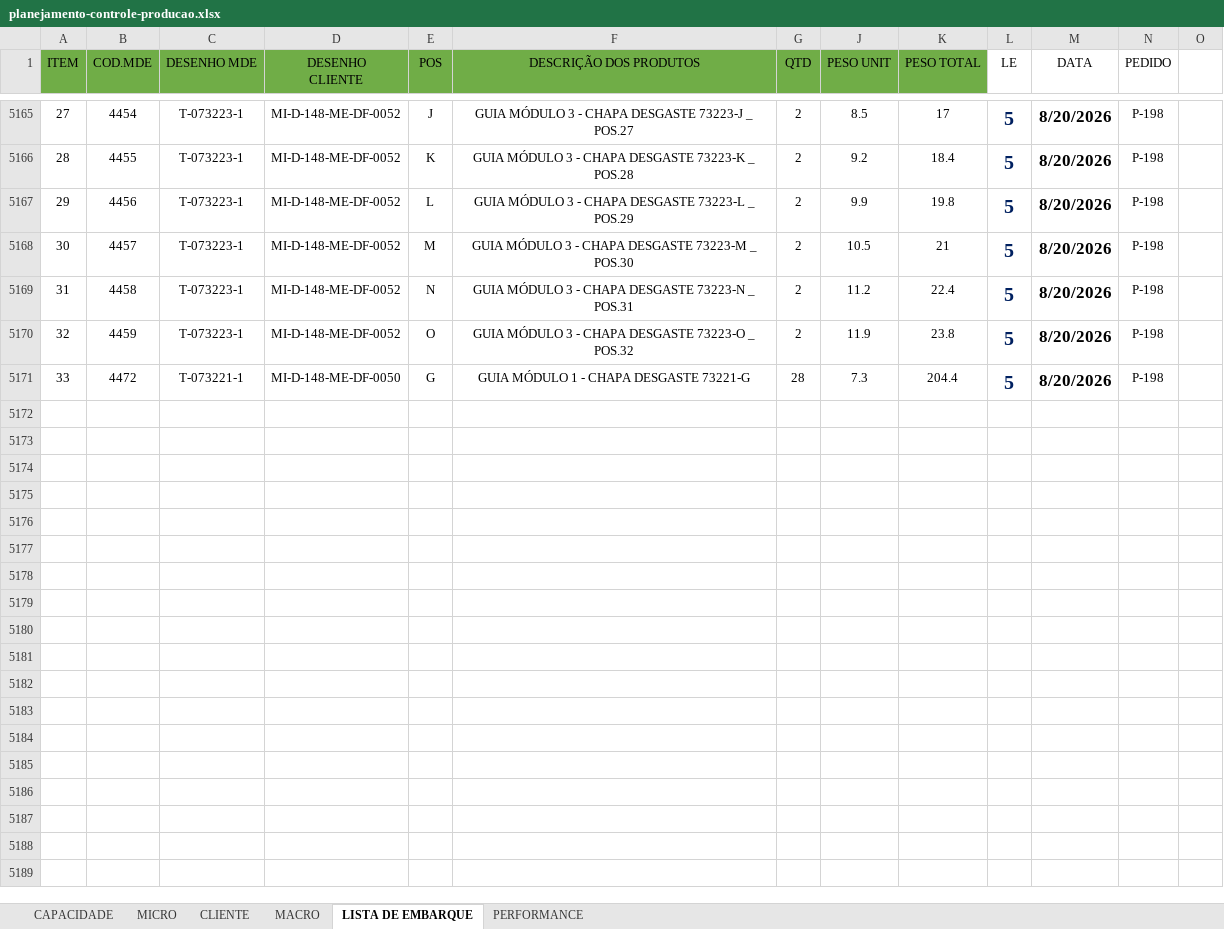
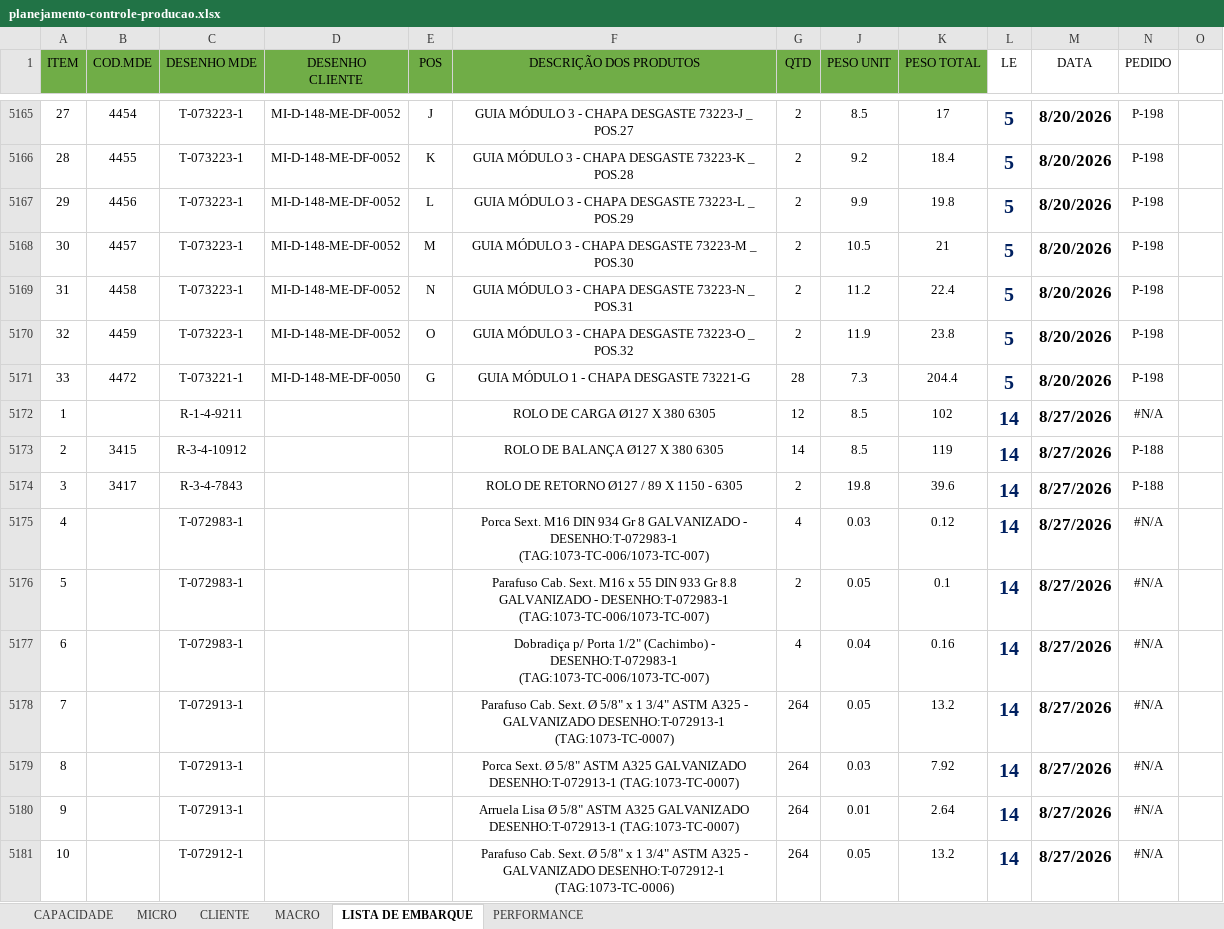
Before and after one commit to gezielseveriano-ui/Deshboardproducao, an Excel workbook: planejamento-controle-producao.xlsx, sheet LISTA DE EMBARQUE, drawn as a sheet; only a part is shown, gaps mark what is left out; values as stored, in another font and other column widths than the file's, no borders; conditional formats not drawn; the diff covers the shown part only; the diff names each change by its address in the sheet, - before the commit and + after, or states it on an @@ line.

Commit message:
Add files via upload

```diff
--- a/planejamento-controle-producao.xlsx (sheet LISTA DE EMBARQUE)
+++ b/planejamento-controle-producao.xlsx (sheet LISTA DE EMBARQUE)
+row 5172: 1 |  | R-1-4-9211 |  |  | ROLO DE CARGA Ø127 X 380 6305 | 12 | 8.5 | 102 | 14 | 8/27/2026 | #N/A
+row 5173: 2 | 3415 | R-3-4-10912 |  |  | ROLO DE BALANÇA Ø127 X 380 6305 | 14 | 8.5 | 119 | 14 | 8/27/2026 | P-188
+row 5174: 3 | 3417 | R-3-4-7843 |  |  | ROLO DE RETORNO Ø127 / 89 X 1150 - 6305 | 2 | 19.8 | 39.6 | 14 | 8/27/2026 | P-188
+row 5175: 4 |  | T-072983-1 |  |  | Porca Sext. M16 DIN 934 Gr 8 GALVANIZADO - DESENHO:T-072983-1 (TAG:1073-TC-006/1073-TC-007) | 4 | 0.03 | 0.12 | 14 | 8/27/2026 | #N/A
+row 5176: 5 |  | T-072983-1 |  |  | Parafuso Cab. Sext. M16 x 55 DIN 933 Gr 8.8 GALVANIZADO - DESENHO:T-072983-1 (TAG:1073-TC-006/1073-TC-007) | 2 | 0.05 | 0.1 | 14 | 8/27/2026 | #N/A
+row 5177: 6 |  | T-072983-1 |  |  | Dobradiça p/ Porta 1/2" (Cachimbo) - DESENHO:T-072983-1 (TAG:1073-TC-006/1073-TC-007) | 4 | 0.04 | 0.16 | 14 | 8/27/2026 | #N/A
+row 5178: 7 |  | T-072913-1 |  |  | Parafuso Cab. Sext. Ø 5/8" x 1 3/4" ASTM A325 - GALVANIZADO DESENHO:T-072913-1 (TAG:1073-TC-0007) | 264 | 0.05 | 13.2 | 14 | 8/27/2026 | #N/A
+row 5179: 8 |  | T-072913-1 |  |  | Porca Sext. Ø 5/8" ASTM A325 GALVANIZADO DESENHO:T-072913-1 (TAG:1073-TC-0007) | 264 | 0.03 | 7.92 | 14 | 8/27/2026 | #N/A
+row 5180: 9 |  | T-072913-1 |  |  | Arruela Lisa Ø 5/8" ASTM A325 GALVANIZADO DESENHO:T-072913-1 (TAG:1073-TC-0007) | 264 | 0.01 | 2.64 | 14 | 8/27/2026 | #N/A
+row 5181: 10 |  | T-072912-1 |  |  | Parafuso Cab. Sext. Ø 5/8" x 1 3/4" ASTM A325 - GALVANIZADO DESENHO:T-072912-1 (TAG:1073-TC-0006) | 264 | 0.05 | 13.2 | 14 | 8/27/2026 | #N/A
```
Also changed, not shown: 67 added rows elsewhere in this sheet, sheet MICRO, sheet CLIENTE, sheet MACRO, sheet PERFORMANCE, formulas that keep their value, hidden cells, charts or pictures.
